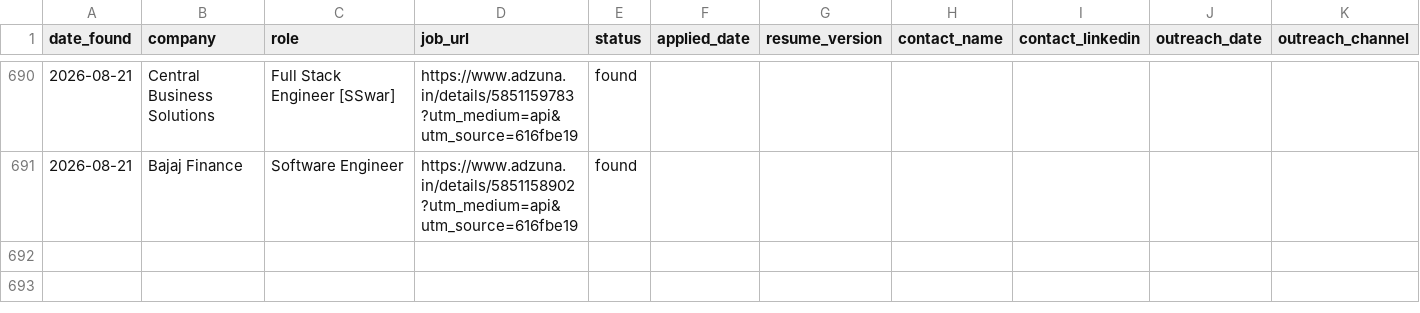
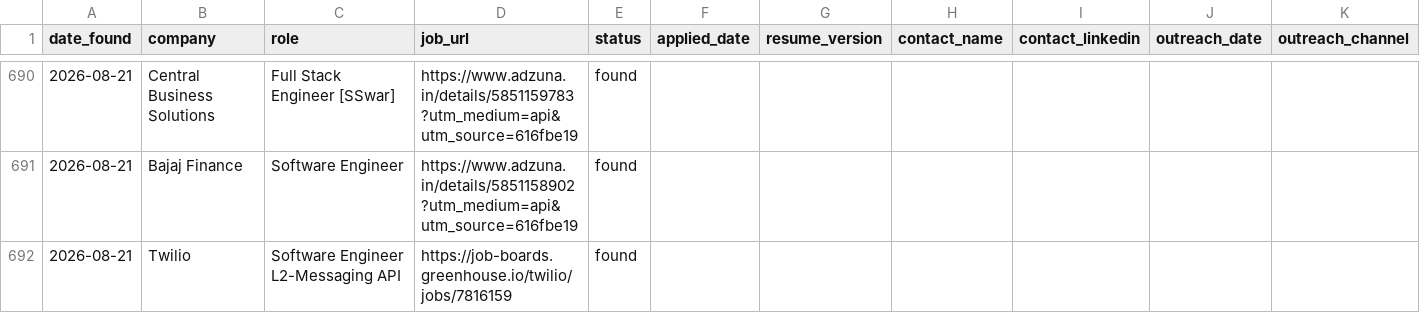
Before and after one commit to gopalverma416/jobhunt-autopilot, a CSV file: tracker.csv, drawn as a sheet; only a part is shown, gaps mark what is left out; rows hold the shown columns only; the diff names each change by its address in the sheet, - before the commit and + after, or states it on an @@ line.

```diff
--- a/tracker.csv
+++ b/tracker.csv
+row 692: 2026-08-21 | Twilio | Software Engineer L2-Messaging API | https://job-boards.greenhouse.io/twilio/jobs/7816159 | found
```
Also changed, not shown: 2 other files.
